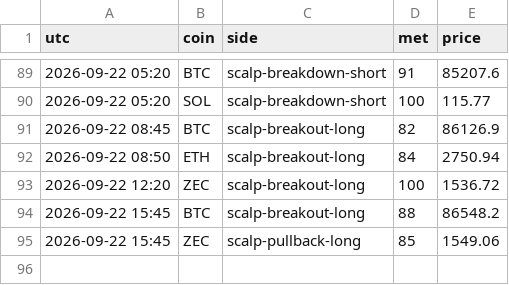
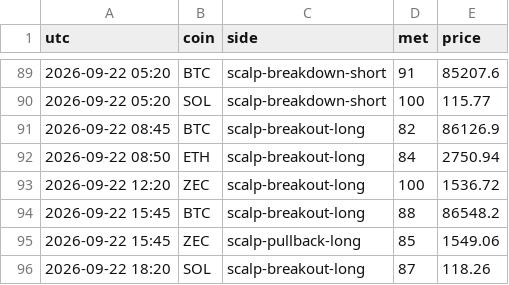
Before and after one commit to pleeb756/Setup-grader-alerts-, a CSV file: alerts_log.csv, drawn as a sheet; only a part is shown, gaps mark what is left out; the diff names each change by its address in the sheet, - before the commit and + after, or states it on an @@ line.

Commit message:
Update alert state

```diff
--- a/alerts_log.csv
+++ b/alerts_log.csv
+row 96: 2026-09-22 18:20 | SOL | scalp-breakout-long | 87 | 118.26
```
Also changed, not shown: 1 other file.
